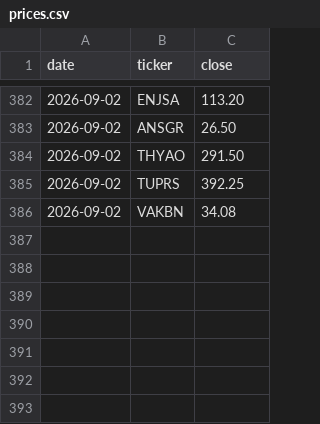
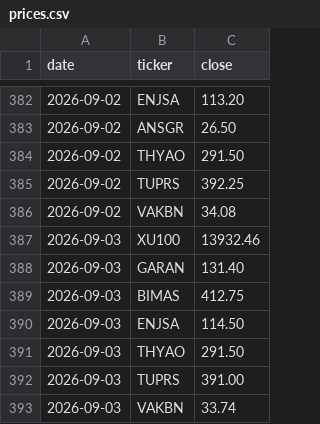
Before and after one commit to mehmedalipazar/finance-agent, a CSV file: data/prices.csv, drawn as a sheet; only a part is shown, gaps mark what is left out.

```diff
--- a/data/prices.csv
+++ b/data/prices.csv
@@ -386 +386,8 @@ date,ticker,close
 2026-09-02,VAKBN,34.08
+2026-09-03,XU100,13932.46
+2026-09-03,GARAN,131.40
+2026-09-03,BIMAS,412.75
+2026-09-03,ENJSA,114.50
+2026-09-03,THYAO,291.50
+2026-09-03,TUPRS,391.00
+2026-09-03,VAKBN,33.74
```
Also changed, not shown: data/positions.csv, data/weights.csv, 2 other files.
